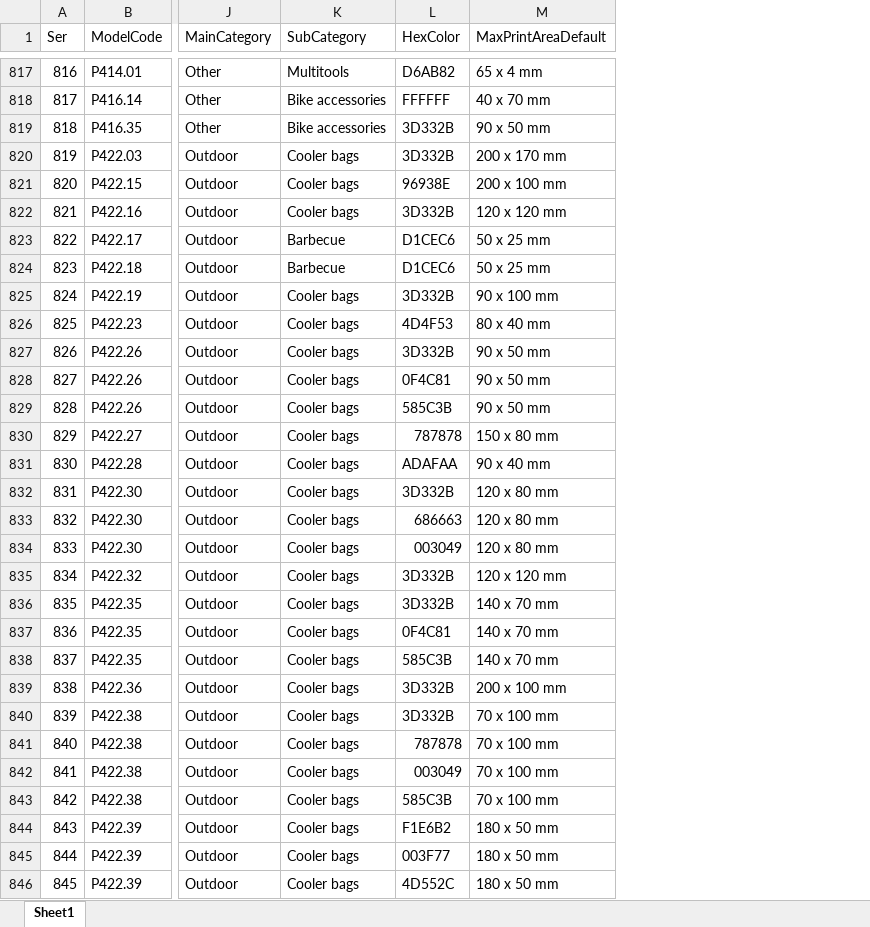
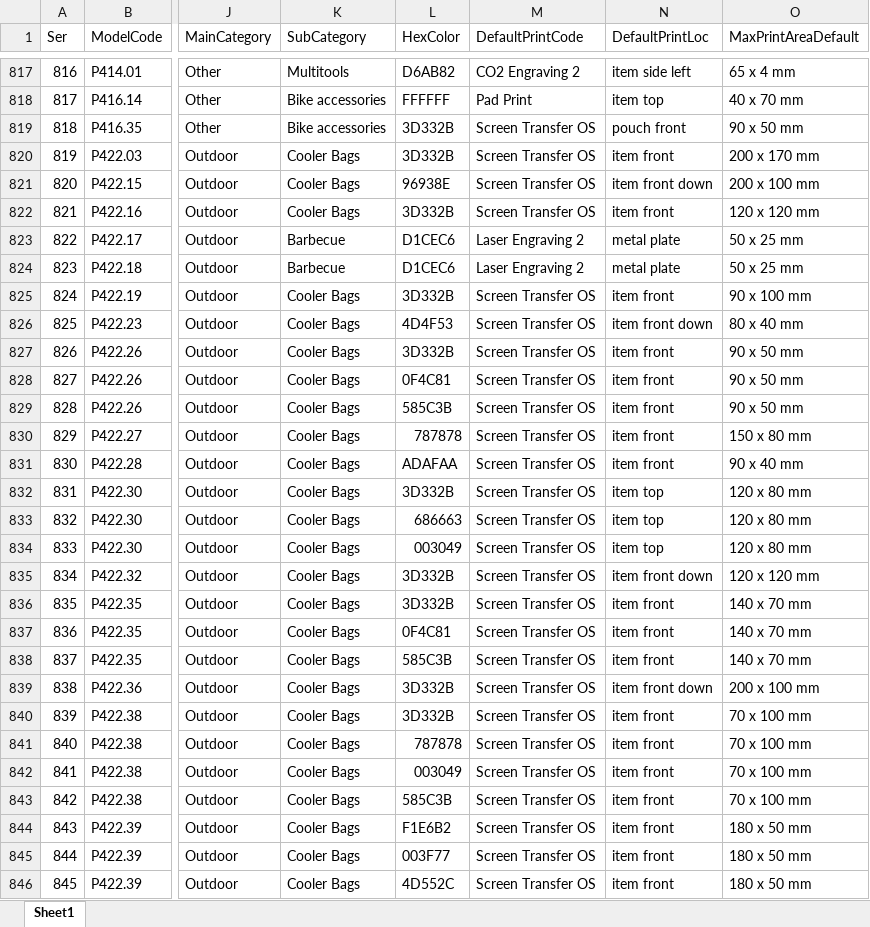
Before and after one commit to sproutogroup/brandably-db-seeder, an Excel workbook: data/main.xlsx, sheet Sheet1, drawn as a sheet; only a part is shown, gaps mark what is left out; values as stored, in another font and other column widths than the file's, no cell formats; charts and pictures not drawn; the diff covers the shown part only; the diff names each change by its address in the sheet, - before the commit and + after, or states it on an @@ line.

Commit message:
Update roles and users data with new timestamps; enhance variant processing logic
- Updated roles.csv and users.csv to reflect new creation timestamps.
- Modified index.js to include print positions in the processing function.
- Enhanced variantsProcessor.js to create lookup maps for print options and positions, and added logic to extract print area dimensions from the input data.
- Added a new Excel file for data processing.

```diff
--- a/data/main.xlsx (sheet Sheet1)
+++ b/data/main.xlsx (sheet Sheet1)
+column M (DefaultPrintCode), rows 817-846: CO2 Engraving 2 | Pad Print | Screen Transfer OS | Screen Transfer OS | Screen Transfer OS | Screen Transfer OS | Laser Engraving 2 | Laser Engraving 2 | Screen Transfer OS | Screen Transfer OS | Screen Transfer OS | Screen Transfer OS | Screen Transfer OS | Screen Transfer OS | Screen Transfer OS | Screen Transfer OS | Screen Transfer OS | Screen Transfer OS | Screen Transfer OS | Screen Transfer OS | Screen Transfer OS | Screen Transfer OS | Screen Transfer OS | Screen Transfer OS | Screen Transfer OS | Screen Transfer OS | Screen Transfer OS | Screen Transfer OS | Screen Transfer OS | Screen Transfer OS
+column N (DefaultPrintLoc), rows 817-846: item side left | item top | pouch front | item front | item front down | item front | metal plate | metal plate | item front | item front down | item front | item front | item front | item front | item front | item top | item top | item top | item front down | item front | item front | item front | item front down | item front | item front | item front | item front | item front | item front | item front
-K820:K822 (SubCategory): Cooler bags
+K820:K822 (SubCategory): Cooler Bags
-K825:K846 (SubCategory): Cooler bags
+K825:K846 (SubCategory): Cooler Bags
```
Also changed, not shown: 1052 edited cells elsewhere in this sheet, cell formats, charts or pictures, 9 other files.
